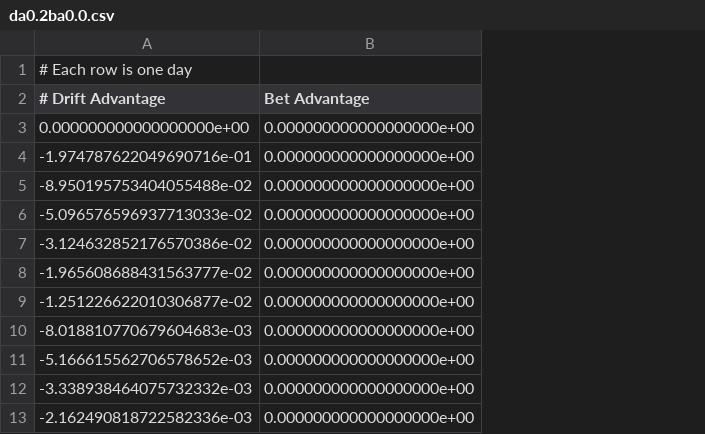
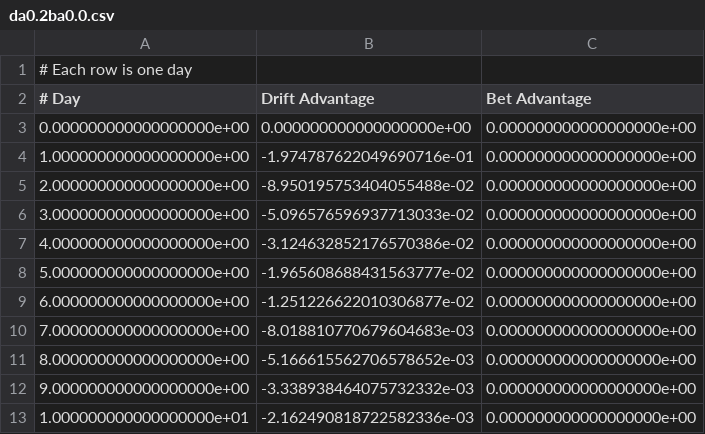
Before and after one commit to athena-ye/Simplified-Drift-Modeling, a CSV file: Matrices/da0.2ba0.0.csv, drawn as a sheet; only a part is shown; addresses are those after the commit; the diff names each change by its address in the sheet, - before the commit and + after, or states it on an @@ line.

Commit message:
added days column

```diff
--- a/Matrices/da0.2ba0.0.csv
+++ b/Matrices/da0.2ba0.0.csv
+column A (# Day), row 1: # Each row is one day; rows 3-13: 0.000000000000000000e+00 | 1.000000000000000000e+00 | 2.000000000000000000e+00 | 3.000000000000000000e+00 | 4.000000000000000000e+00 | 5.000000000000000000e+00 | 6.000000000000000000e+00 | 7.000000000000000000e+00 | 8.000000000000000000e+00 | 9.000000000000000000e+00 | 1.000000000000000000e+01
-B1 (Drift Advantage): # Each row is one day
+B1 (Drift Advantage): (empty)
-B2: # Drift Advantage
+B2: Drift Advantage
```
Also changed, not shown: 2 other files.
